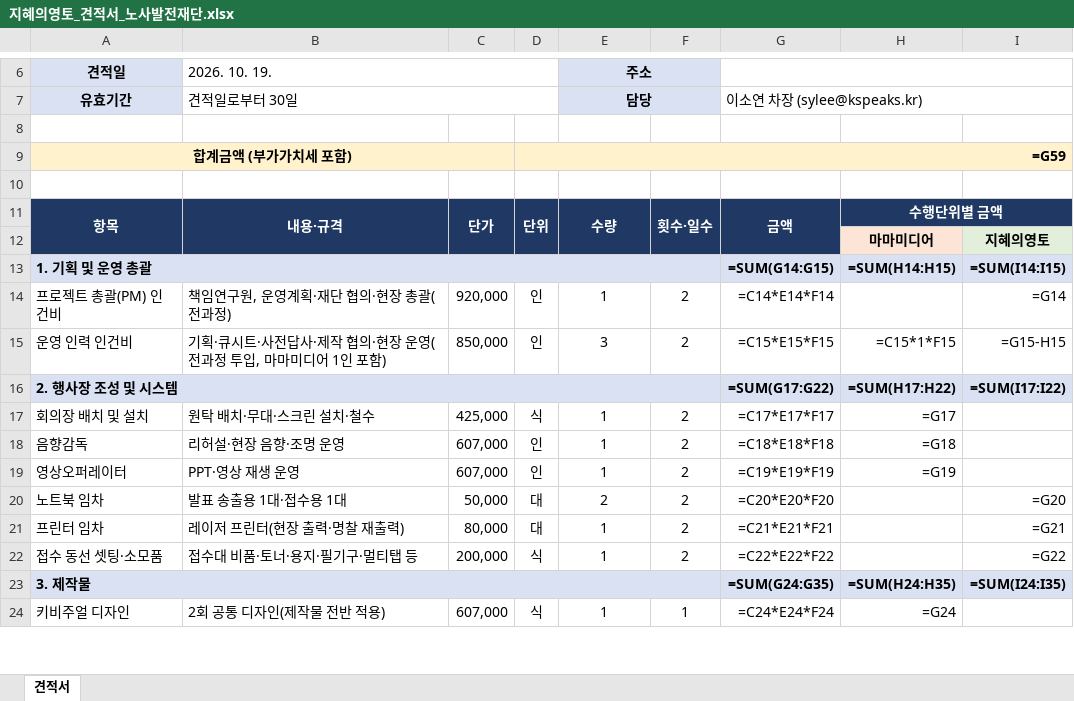
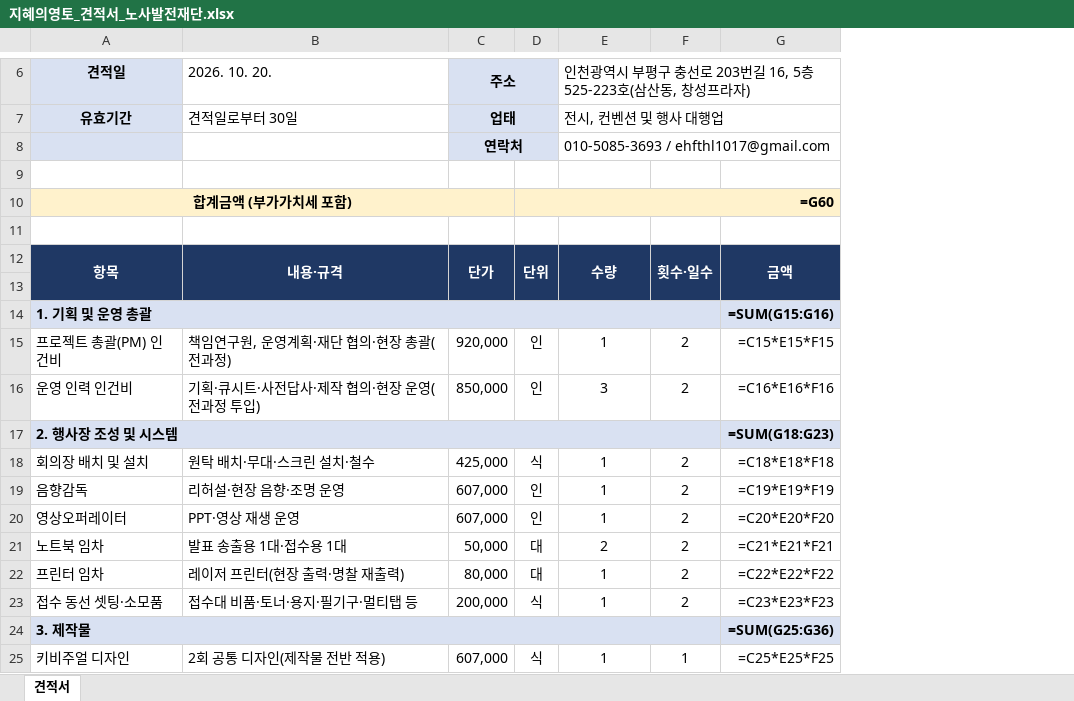
Before and after one commit to syoug93/-, an Excel workbook: 2026_취약노동자원탁회의_결과보고회/지혜의영토_견적서_노사발전재단.xlsx, sheet 견적서, drawn as a sheet; only a part is shown, gaps mark what is left out; values as stored, in another font and other column widths than the file's, no borders; formulas without a stored value are shown as written; removed rows and columns are numbered as before the commit, all else as after; the diff covers the shown part only; the diff names each change by its address in the sheet, - before the commit and + after, or states it on an @@ line.

```diff
--- a/2026_취약노동자원탁회의_결과보고회/지혜의영토_견적서_노사발전재단.xlsx (sheet 견적서)
+++ b/2026_취약노동자원탁회의_결과보고회/지혜의영토_견적서_노사발전재단.xlsx (sheet 견적서)
-column H, rows 11-24: 수행단위별 금액 | 마마미디어 | =SUM(H14:H15) |  | =C15*1*F15 | =SUM(H17:H22) | =G17 | =G18 | =G19 |  |  |  | =SUM(H24:H35) | =G24
-column I, rows 12-23: 지혜의영토 | =SUM(I14:I15) | =G14 | =G15-H15 | =SUM(I17:I22) |  |  |  | =G20 | =G21 | =G22 | =SUM(I24:I35)
-B6: 2026. 10. 19.
+B6: 2026. 10. 20.
-B6:D6 merged
-C6:D7 fill: none
+C6:D7 fill: #D9E1F2
-C6: (empty)
+C6: 주소
+C6:D6 merged
@@ E6:E7 fill: #D9E1F2 → none, bold: on → off, alignment: center → left @@
-E6: 주소
+E6: 인천광역시 부평구 충선로 203번길 16, 5층 525-223호(삼산동, 창성프라자)
-E6:F6 merged
+E6:G6 merged
-G6:I6 merged
-B7:D7 merged
-C7: (empty)
+C7: 업태
+C7:D7 merged
-E7: 담당
+E7: 전시, 컨벤션 및 행사 대행업
-E7:F7 merged
+E7:G7 merged
-G7: 이소연 차장 (sylee@kspeaks.kr)
+G7: (empty)
-G7:I7 merged
+row 8:  |  | 연락처 |  | 010-5085-3693 / ehfthl1017@gmail.com
-D10: =G59
+D10: =G60
-row 13:  |  |  |  |  |  |  | 마마미디어 | 지혜의영토
+row 13: (empty)
-G14: =SUM(G14:G15)
+G14: =SUM(G15:G16)
-G15: =C14*E14*F14
+G15: =C15*E15*F15
-B16: 기획·큐시트·사전답사·제작 협의·현장 운영(전과정 투입, 마마미디어 1인 포함)
+B16: 기획·큐시트·사전답사·제작 협의·현장 운영(전과정 투입)
-G16: =C15*E15*F15
+G16: =C16*E16*F16
-G17: =SUM(G17:G22)
+G17: =SUM(G18:G23)
-G18: =C17*E17*F17
+G18: =C18*E18*F18
-G19: =C18*E18*F18
+G19: =C19*E19*F19
-G20: =C19*E19*F19
+G20: =C20*E20*F20
-G21: =C20*E20*F20
+G21: =C21*E21*F21
-G22: =C21*E21*F21
+G22: =C22*E22*F22
-G23: =C22*E22*F22
+G23: =C23*E23*F23
-G24: =SUM(G24:G35)
+G24: =SUM(G25:G36)
-G25: =C24*E24*F24
+G25: =C25*E25*F25
```
Also changed, not shown: 1 removed row, 48 edited cells, cell formats and merged cells elsewhere in this sheet, 2026_취약노동자원탁회의_결과보고회/[내부]견적_산출근거_2025실적비교.xlsx, 3 other files.
